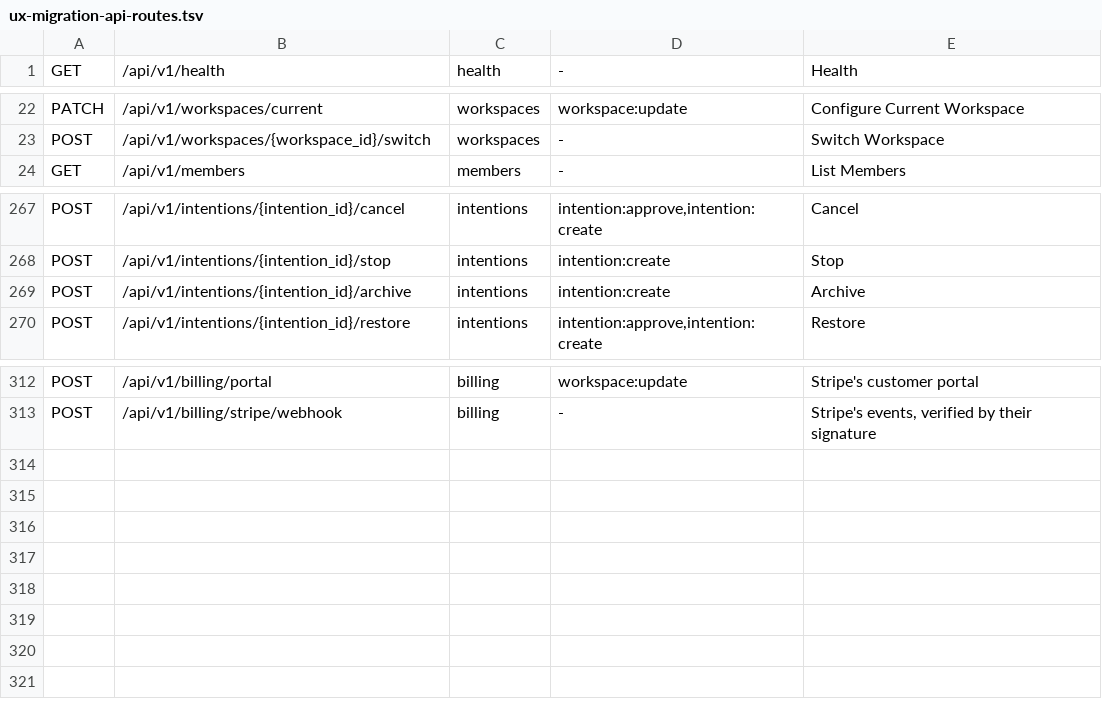
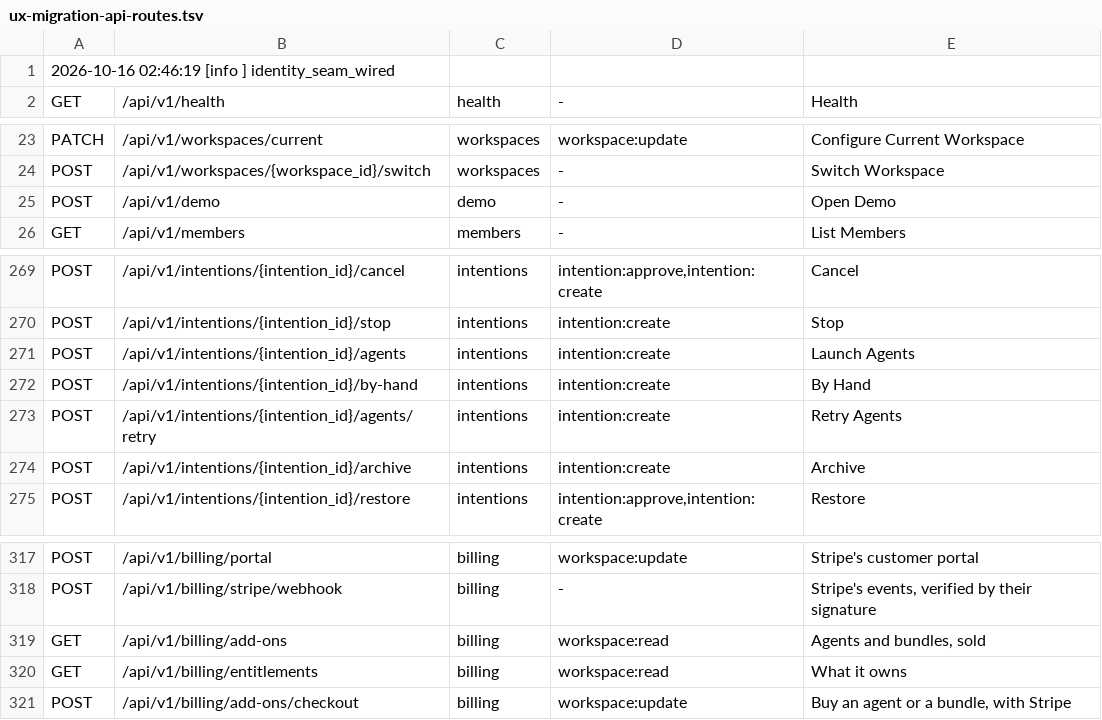
Before and after one commit to Haitam-elh/Leka, a TSV file: docs/product/ux-migration-api-routes.tsv, drawn as a sheet; only a part is shown, gaps mark what is left out; the diff names each change by its address in the sheet, - before the commit and + after, or states it on an @@ line.

```diff
--- a/docs/product/ux-migration-api-routes.tsv
+++ b/docs/product/ux-migration-api-routes.tsv
+row 1: 2026-10-16 02:46:19 [info ] identity_seam_wired
+row 25: POST | /api/v1/demo | demo | - | Open Demo
+row 271: POST | /api/v1/intentions/{intention_id}/agents | intentions | intention:create | Launch Agents
+row 272: POST | /api/v1/intentions/{intention_id}/by-hand | intentions | intention:create | By Hand
+row 273: POST | /api/v1/intentions/{intention_id}/agents/retry | intentions | intention:create | Retry Agents
+row 319: GET | /api/v1/billing/add-ons | billing | workspace:read | Agents and bundles, sold
+row 320: GET | /api/v1/billing/entitlements | billing | workspace:read | What it owns
+row 321: POST | /api/v1/billing/add-ons/checkout | billing | workspace:update | Buy an agent or a bundle, with Stripe
```
Also changed, not shown: docs/product/ux-migration-matrix.csv, 2 other files.
